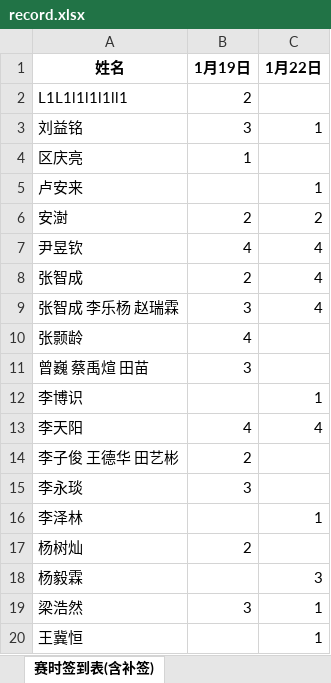
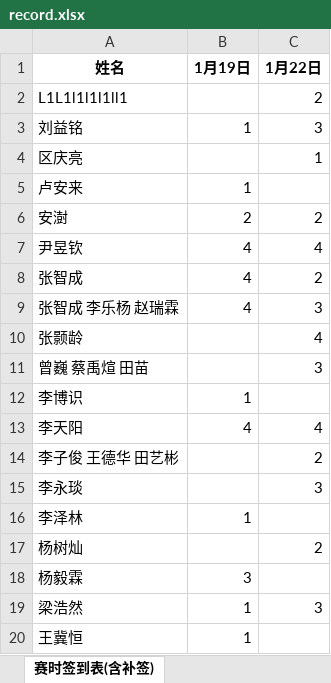
Before and after one commit to selfmade-softs/BUPT-ACM-2024-winter, an Excel workbook: record.xlsx, sheet 赛时签到表(含补签), drawn as a sheet; only a part is shown; values as stored, in another font and other column widths than the file's, no borders; the diff covers the shown part only; the diff names each change by its address in the sheet, - before the commit and + after, or states it on an @@ line.

```diff
--- a/record.xlsx (sheet 赛时签到表(含补签))
+++ b/record.xlsx (sheet 赛时签到表(含补签))
-B2 (1月19日): 2
+B2 (1月19日): (empty)
-C2 (1月22日): (empty)
+C2 (1月22日): 2
-B3 (1月19日): 3
+B3 (1月19日): 1
-C3 (1月22日): 1
+C3 (1月22日): 3
-B4 (1月19日): 1
+B4 (1月19日): (empty)
-C4 (1月22日): (empty)
+C4 (1月22日): 1
-B5 (1月19日): (empty)
+B5 (1月19日): 1
-C5 (1月22日): 1
+C5 (1月22日): (empty)
-B8 (1月19日): 2
+B8 (1月19日): 4
-C8 (1月22日): 4
+C8 (1月22日): 2
-B9 (1月19日): 3
+B9 (1月19日): 4
-C9 (1月22日): 4
+C9 (1月22日): 3
-B10 (1月19日): 4
+B10 (1月19日): (empty)
-C10 (1月22日): (empty)
+C10 (1月22日): 4
-B11 (1月19日): 3
+B11 (1月19日): (empty)
-C11 (1月22日): (empty)
+C11 (1月22日): 3
-B12 (1月19日): (empty)
+B12 (1月19日): 1
-C12 (1月22日): 1
+C12 (1月22日): (empty)
-B14 (1月19日): 2
+B14 (1月19日): (empty)
-C14 (1月22日): (empty)
+C14 (1月22日): 2
-B15 (1月19日): 3
+B15 (1月19日): (empty)
-C15 (1月22日): (empty)
+C15 (1月22日): 3
-B16 (1月19日): (empty)
+B16 (1月19日): 1
-C16 (1月22日): 1
+C16 (1月22日): (empty)
-B17 (1月19日): 2
+B17 (1月19日): (empty)
-C17 (1月22日): (empty)
+C17 (1月22日): 2
-B18 (1月19日): (empty)
+B18 (1月19日): 3
-C18 (1月22日): 3
+C18 (1月22日): (empty)
-B19 (1月19日): 3
+B19 (1月19日): 1
-C19 (1月22日): 1
+C19 (1月22日): 3
-B20 (1月19日): (empty)
+B20 (1月19日): 1
-C20 (1月22日): 1
+C20 (1月22日): (empty)
```
Also changed, not shown: 36 edited cells elsewhere in this sheet, ranks/BUPT 2024 Winter Welcome Wagon #1.xlsx, ranks/BUPT 2024 Winter Welcome Wagon #2.xlsx.
